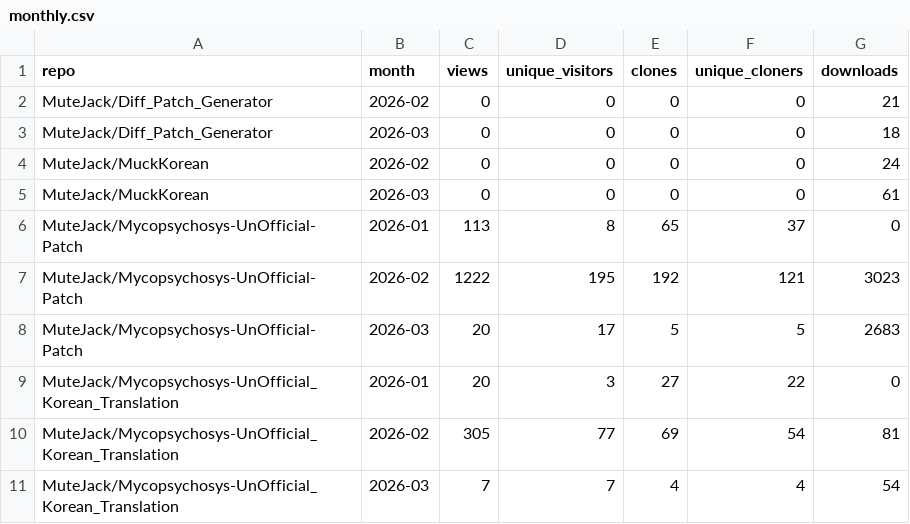
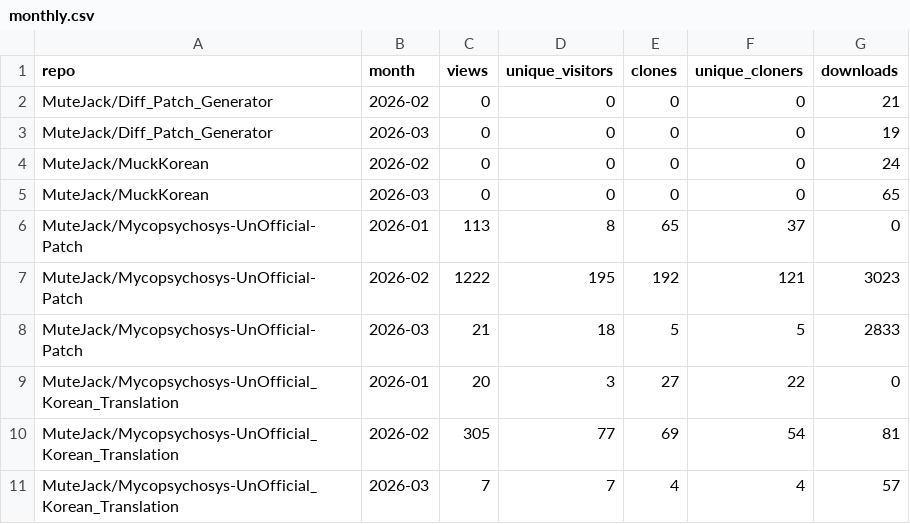
Before and after one commit to MuteJack/Traffic_Collector, a CSV file: stats/monthly.csv, drawn as a sheet.

```diff
--- a/stats/monthly.csv
+++ b/stats/monthly.csv
@@ -2,10 +2,10 @@ repo,month,views,unique_visitors,clones,unique_cloners,downloads
 MuteJack/Diff_Patch_Generator,2026-02,0,0,0,0,21
-MuteJack/Diff_Patch_Generator,2026-03,0,0,0,0,18
+MuteJack/Diff_Patch_Generator,2026-03,0,0,0,0,19
 MuteJack/MuckKorean,2026-02,0,0,0,0,24
-MuteJack/MuckKorean,2026-03,0,0,0,0,61
+MuteJack/MuckKorean,2026-03,0,0,0,0,65
 MuteJack/Mycopsychosys-UnOfficial-Patch,2026-01,113,8,65,37,0
 MuteJack/Mycopsychosys-UnOfficial-Patch,2026-02,1222,195,192,121,3023
-MuteJack/Mycopsychosys-UnOfficial-Patch,2026-03,20,17,5,5,2683
+MuteJack/Mycopsychosys-UnOfficial-Patch,2026-03,21,18,5,5,2833
 MuteJack/Mycopsychosys-UnOfficial_Korean_Translation,2026-01,20,3,27,22,0
 MuteJack/Mycopsychosys-UnOfficial_Korean_Translation,2026-02,305,77,69,54,81
-MuteJack/Mycopsychosys-UnOfficial_Korean_Translation,2026-03,7,7,4,4,54
+MuteJack/Mycopsychosys-UnOfficial_Korean_Translation,2026-03,7,7,4,4,57
```
Also changed, not shown: stats/releases_daily.csv, stats/traffic_clones.csv, 5 other files.
